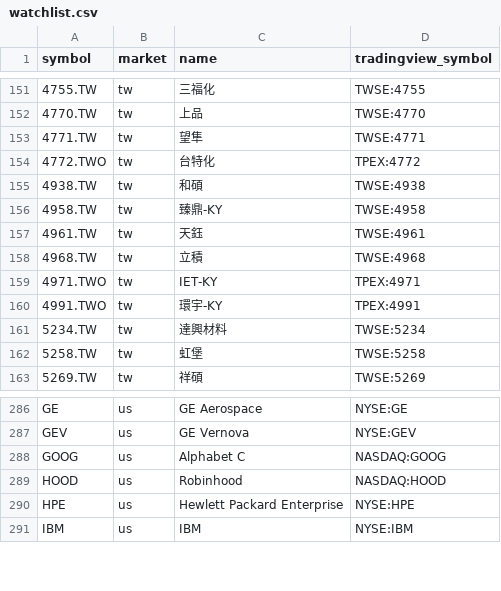
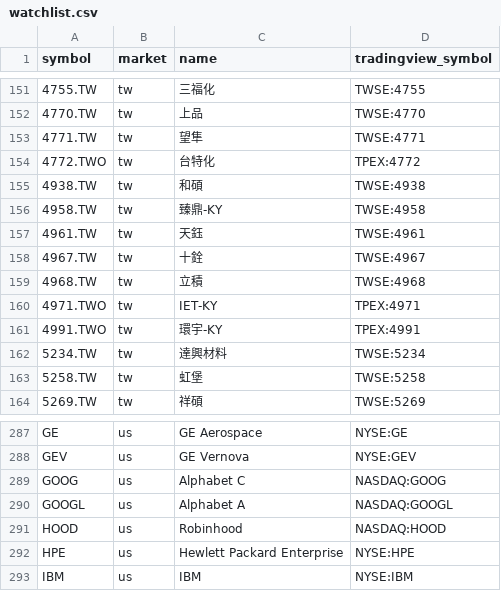
Before and after one commit to FunkyGary/stock-screener, a CSV file: data/watchlist.csv, drawn as a sheet; only a part is shown, gaps mark what is left out.

```diff
--- a/data/watchlist.csv
+++ b/data/watchlist.csv
@@ -157,2 +157,3 @@ symbol,market,name,tradingview_symbol
 4961.TW,tw,天鈺,TWSE:4961
+4967.TW,tw,十銓,TWSE:4967
 4968.TW,tw,立積,TWSE:4968
@@ -288,2 +289,3 @@ GEV,us,GE Vernova,NYSE:GEV
 GOOG,us,Alphabet C,NASDAQ:GOOG
+GOOGL,us,Alphabet A,NASDAQ:GOOGL
 HOOD,us,Robinhood,NASDAQ:HOOD
```
Also changed, not shown: 2 other files.
